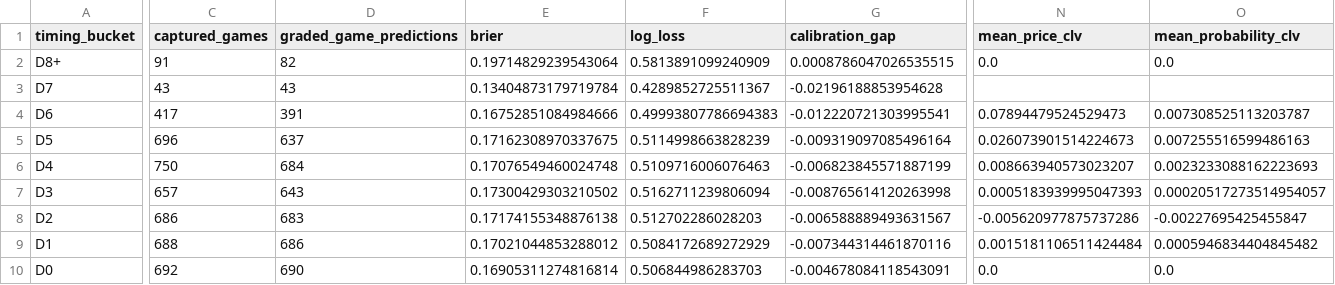
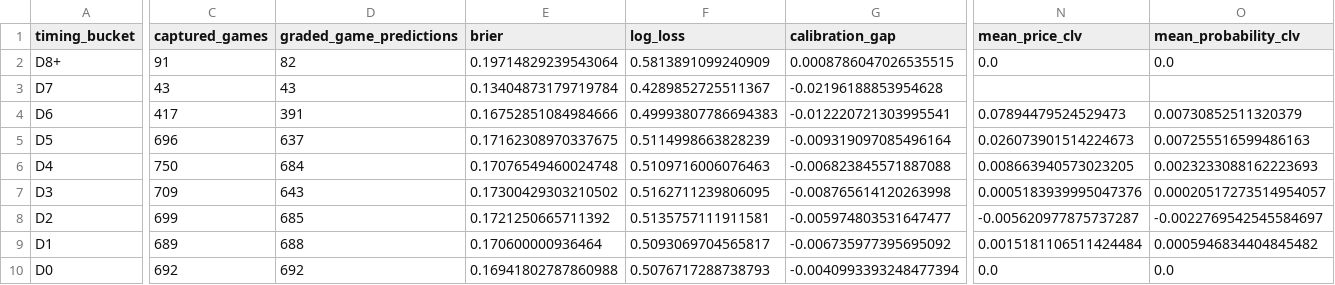
Before and after one commit to drhyphy/ncaa-football-daily-board, a CSV file: model/reports/timing_by_horizon.csv, drawn as a sheet; only a part is shown, gaps mark what is left out; the diff covers the shown part only; the diff names each change by its address in the sheet, - before the commit and + after, or states it on an @@ line.

```diff
--- a/model/reports/timing_by_horizon.csv
+++ b/model/reports/timing_by_horizon.csv
-O4 (mean_probability_clv): 0.007308525113203787
+O4 (mean_probability_clv): 0.00730852511320379
-G6 (calibration_gap): -0.006823845571887199
+G6 (calibration_gap): -0.006823845571887088
-N6 (mean_price_clv): 0.008663940573023207
+N6 (mean_price_clv): 0.008663940573023205
-C7 (captured_games): 657
+C7 (captured_games): 709
-F7 (log_loss): 0.5162711239806094
+F7 (log_loss): 0.5162711239806095
-N7 (mean_price_clv): 0.0005183939995047393
+N7 (mean_price_clv): 0.0005183939995047376
-C8 (captured_games): 686
+C8 (captured_games): 699
-D8 (graded_game_predictions): 683
+D8 (graded_game_predictions): 685
-E8 (brier): 0.17174155348876138
+E8 (brier): 0.1721250665711392
-F8 (log_loss): 0.512702286028203
+F8 (log_loss): 0.5135757111911581
-G8 (calibration_gap): -0.006588889493631567
+G8 (calibration_gap): -0.005974803531647477
-N8 (mean_price_clv): -0.005620977875737286
+N8 (mean_price_clv): -0.005620977875737287
-O8 (mean_probability_clv): -0.00227695425455847
+O8 (mean_probability_clv): -0.0022769542545584697
-C9 (captured_games): 688
+C9 (captured_games): 689
-D9 (graded_game_predictions): 686
+D9 (graded_game_predictions): 688
-E9 (brier): 0.17021044853288012
+E9 (brier): 0.170600000936464
-F9 (log_loss): 0.5084172689272929
+F9 (log_loss): 0.5093069704565817
-G9 (calibration_gap): -0.007344314461870116
+G9 (calibration_gap): -0.006735977395695092
-D10 (graded_game_predictions): 690
+D10 (graded_game_predictions): 692
-E10 (brier): 0.16905311274816814
+E10 (brier): 0.16941802787860988
-F10 (log_loss): 0.506844986283703
+F10 (log_loss): 0.5076717288738793
-G10 (calibration_gap): -0.004678084118543091
+G10 (calibration_gap): -0.0040993393248477394
```
Also changed, not shown: 3 edited cells elsewhere in this file, model/reports/timing_game_lifecycle.csv, model/reports/timing_pairwise_prices.csv, 7 other files.
